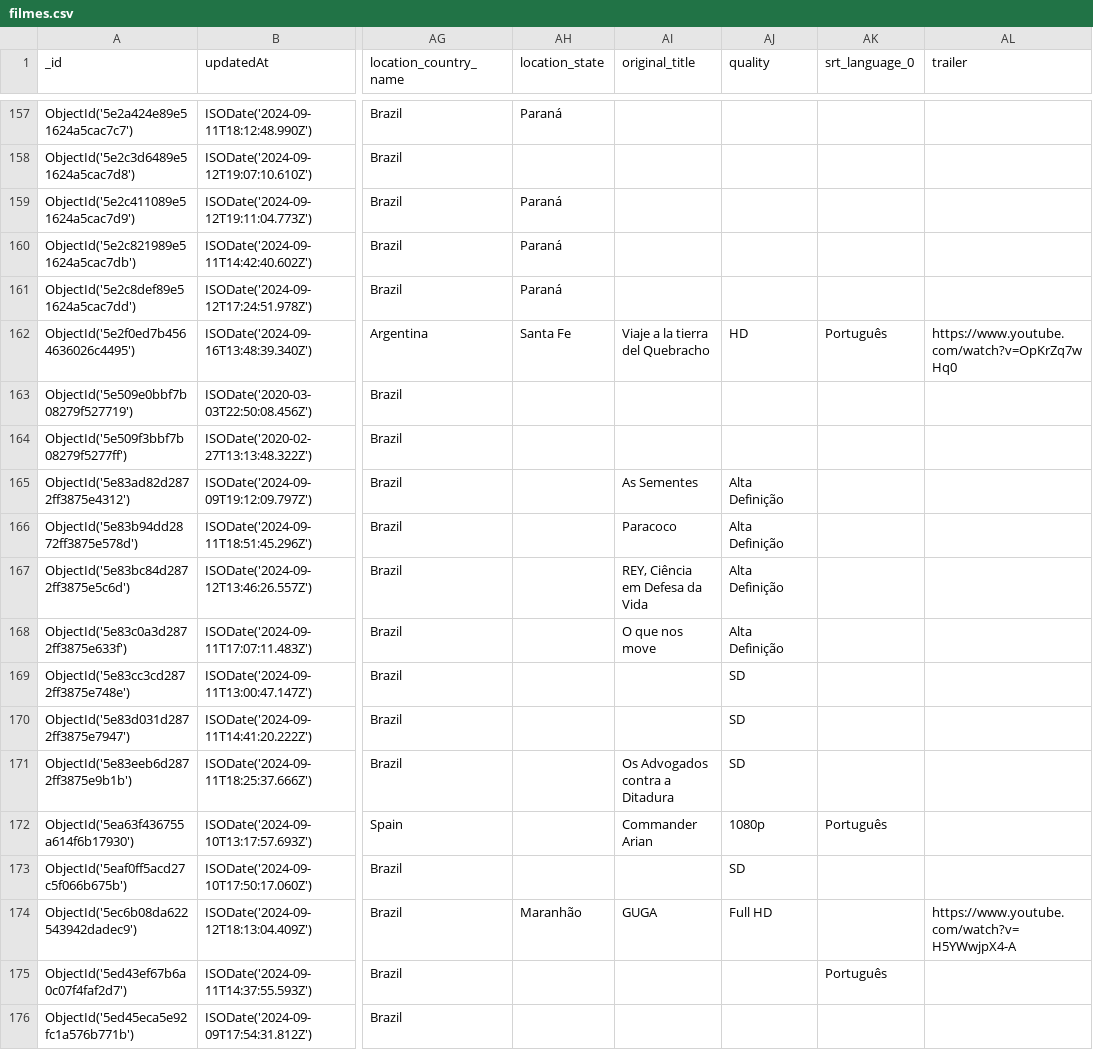
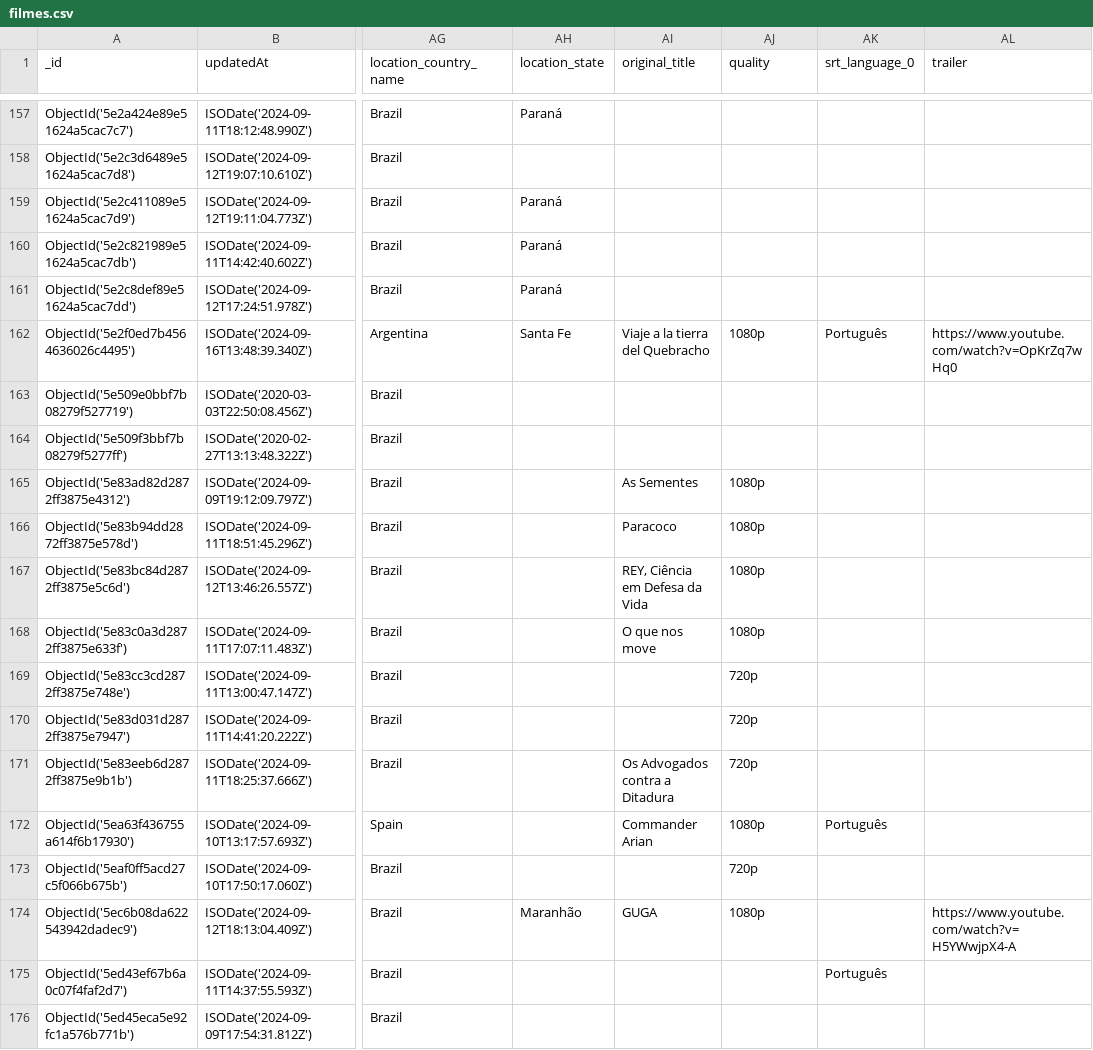
Before and after one commit to AlexGracas/LibreFlixOntologia, a CSV file: filmes.csv, drawn as a sheet; only a part is shown, gaps mark what is left out; the diff covers the shown part only; the diff names each change by its address in the sheet, - before the commit and + after, or states it on an @@ line.

Commit message:
adjusting movies "resolution" field

```diff
--- a/filmes.csv
+++ b/filmes.csv
-AJ162 (quality): HD
+AJ162 (quality): 1080p
-AJ165:AJ168 (quality): Alta Definição
+AJ165:AJ168 (quality): 1080p
-AJ169:AJ171 (quality): SD
+AJ169:AJ171 (quality): 720p
-AJ173 (quality): SD
+AJ173 (quality): 720p
-AJ174 (quality): Full HD
+AJ174 (quality): 1080p
```
Also changed, not shown: 15 edited cells elsewhere in this file.
